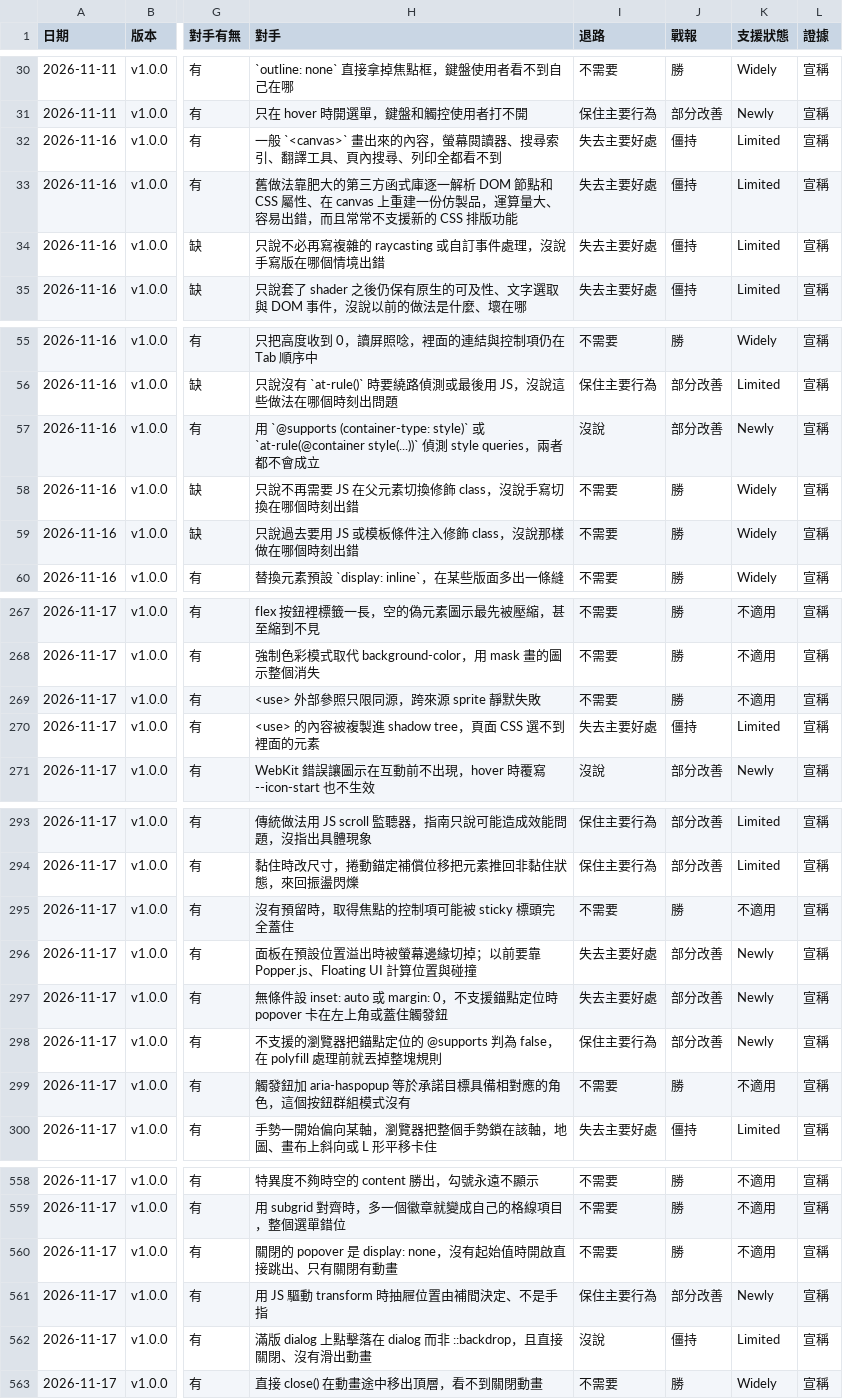
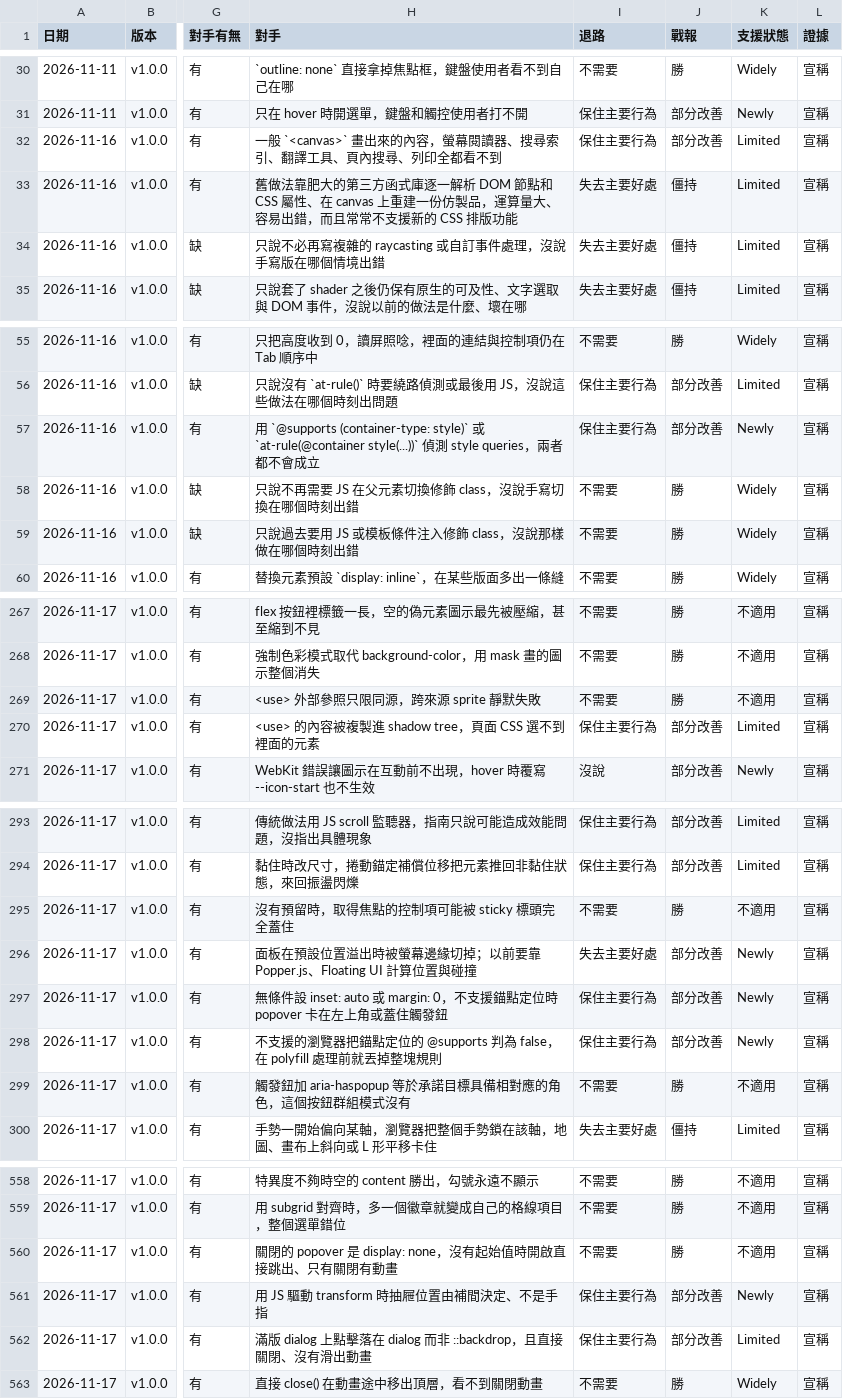
Before and after one commit to ianTPE/web-tension-lines, a CSV file: ledger.csv, drawn as a sheet; only a part is shown, gaps mark what is left out; the diff covers the shown part only; the diff names each change by its address in the sheet, - before the commit and + after, or states it on an @@ line.

```diff
--- a/ledger.csv
+++ b/ledger.csv
-I32 (退路): 失去主要好處
+I32 (退路): 保住主要行為
-J32 (戰報): 僵持
+J32 (戰報): 部分改善
-I57 (退路): 沒說
+I57 (退路): 保住主要行為
-I270 (退路): 失去主要好處
+I270 (退路): 保住主要行為
-J270 (戰報): 僵持
+J270 (戰報): 部分改善
-I297 (退路): 失去主要好處
+I297 (退路): 保住主要行為
-I562 (退路): 沒說
+I562 (退路): 保住主要行為
-J562 (戰報): 僵持
+J562 (戰報): 部分改善
```
Also changed, not shown: 1 edited cell elsewhere in this file, 20 other files.
